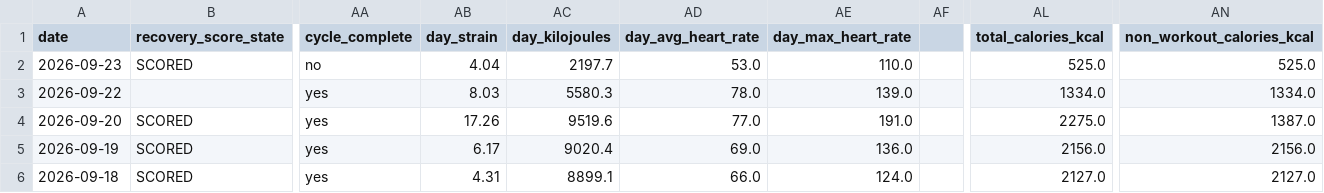
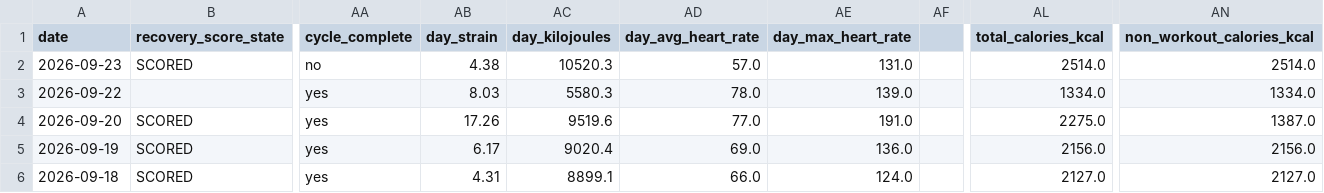
Before and after one commit to auckiefenstermacher19-cmd/Health-Tracker, a CSV file: Health_Tracker_Master.csv, drawn as a sheet; only a part is shown, gaps mark what is left out; the diff names each change by its address in the sheet, - before the commit and + after, or states it on an @@ line.

```diff
--- a/Health_Tracker_Master.csv
+++ b/Health_Tracker_Master.csv
-AB2 (day_strain): 4.04
+AB2 (day_strain): 4.38
-AC2 (day_kilojoules): 2197.7
+AC2 (day_kilojoules): 10520.3
-AD2 (day_avg_heart_rate): 53.0
+AD2 (day_avg_heart_rate): 57.0
-AE2 (day_max_heart_rate): 110.0
+AE2 (day_max_heart_rate): 131.0
-AL2 (total_calories_kcal): 525.0
+AL2 (total_calories_kcal): 2514.0
-AN2 (non_workout_calories_kcal): 525.0
+AN2 (non_workout_calories_kcal): 2514.0
```
Also changed, not shown: 3 other files.
